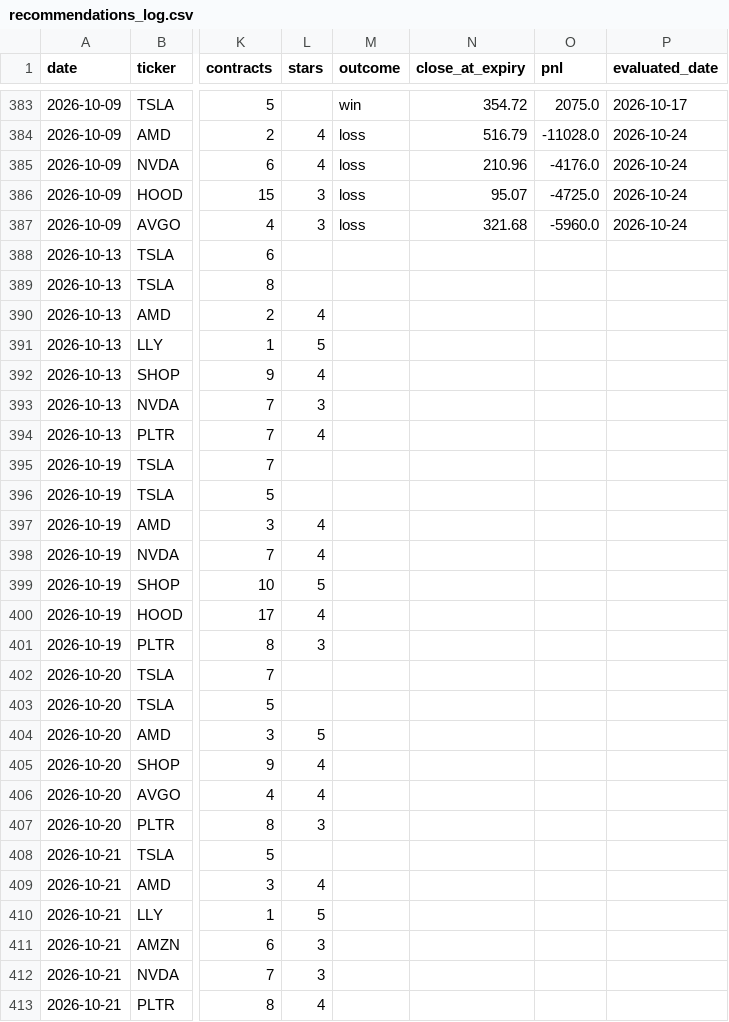
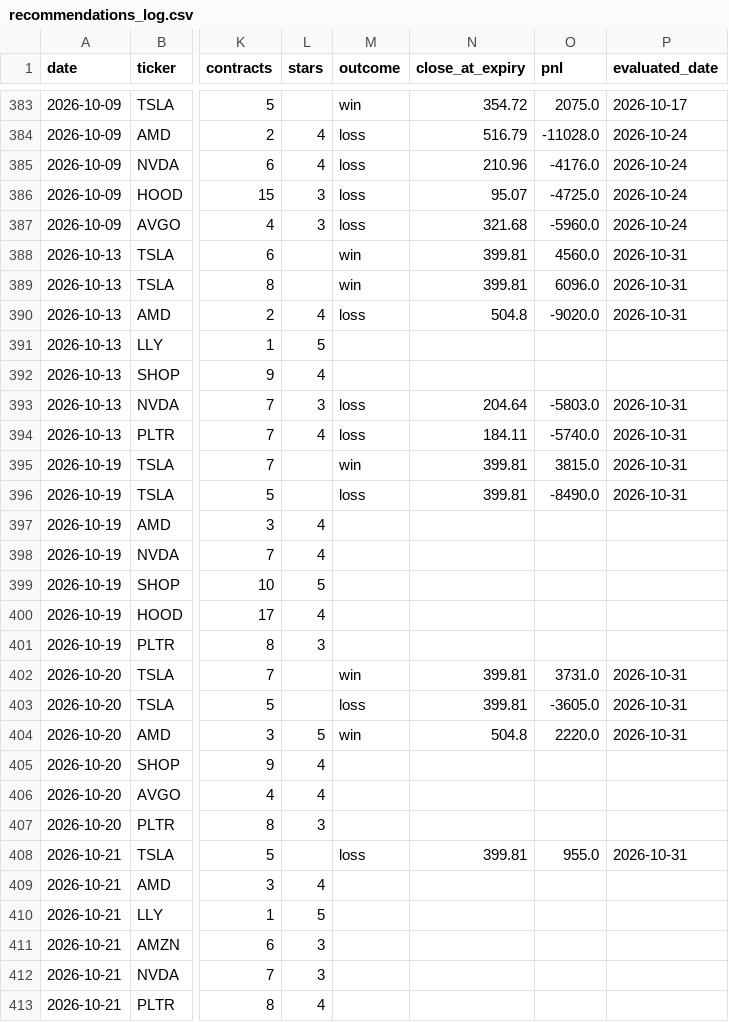
Before and after one commit to vjasingh/Trading-agent, a CSV file: recommendations_log.csv, drawn as a sheet; only a part is shown, gaps mark what is left out; the diff covers the shown part only; the diff names each change by its address in the sheet, - before the commit and + after, or states it on an @@ line.

```diff
--- a/recommendations_log.csv
+++ b/recommendations_log.csv
-M388:M389 (outcome): (empty)
+M388:M389 (outcome): win
-N388:N389 (close_at_expiry): (empty)
+N388:N389 (close_at_expiry): 399.81
-O388 (pnl): (empty)
+O388 (pnl): 4560.0
-P388:P390 (evaluated_date): (empty)
+P388:P390 (evaluated_date): 2026-10-31
-O389 (pnl): (empty)
+O389 (pnl): 6096.0
-M390 (outcome): (empty)
+M390 (outcome): loss
-N390 (close_at_expiry): (empty)
+N390 (close_at_expiry): 504.8
-O390 (pnl): (empty)
+O390 (pnl): -9020.0
-M393:M394 (outcome): (empty)
+M393:M394 (outcome): loss
-N393 (close_at_expiry): (empty)
+N393 (close_at_expiry): 204.64
-O393 (pnl): (empty)
+O393 (pnl): -5803.0
-P393:P396 (evaluated_date): (empty)
+P393:P396 (evaluated_date): 2026-10-31
-N394 (close_at_expiry): (empty)
+N394 (close_at_expiry): 184.11
-O394 (pnl): (empty)
+O394 (pnl): -5740.0
-M395 (outcome): (empty)
+M395 (outcome): win
-N395:N396 (close_at_expiry): (empty)
+N395:N396 (close_at_expiry): 399.81
-O395 (pnl): (empty)
+O395 (pnl): 3815.0
-M396 (outcome): (empty)
+M396 (outcome): loss
-O396 (pnl): (empty)
+O396 (pnl): -8490.0
-M402 (outcome): (empty)
+M402 (outcome): win
-N402:N403 (close_at_expiry): (empty)
+N402:N403 (close_at_expiry): 399.81
-O402 (pnl): (empty)
+O402 (pnl): 3731.0
-P402:P404 (evaluated_date): (empty)
+P402:P404 (evaluated_date): 2026-10-31
-M403 (outcome): (empty)
+M403 (outcome): loss
-O403 (pnl): (empty)
+O403 (pnl): -3605.0
-M404 (outcome): (empty)
+M404 (outcome): win
-N404 (close_at_expiry): (empty)
+N404 (close_at_expiry): 504.8
-O404 (pnl): (empty)
+O404 (pnl): 2220.0
-M408 (outcome): (empty)
+M408 (outcome): loss
-N408 (close_at_expiry): (empty)
+N408 (close_at_expiry): 399.81
-O408 (pnl): (empty)
+O408 (pnl): 955.0
-P408 (evaluated_date): (empty)
+P408 (evaluated_date): 2026-10-31
```
Also changed, not shown: 8 edited cells elsewhere in this file.
